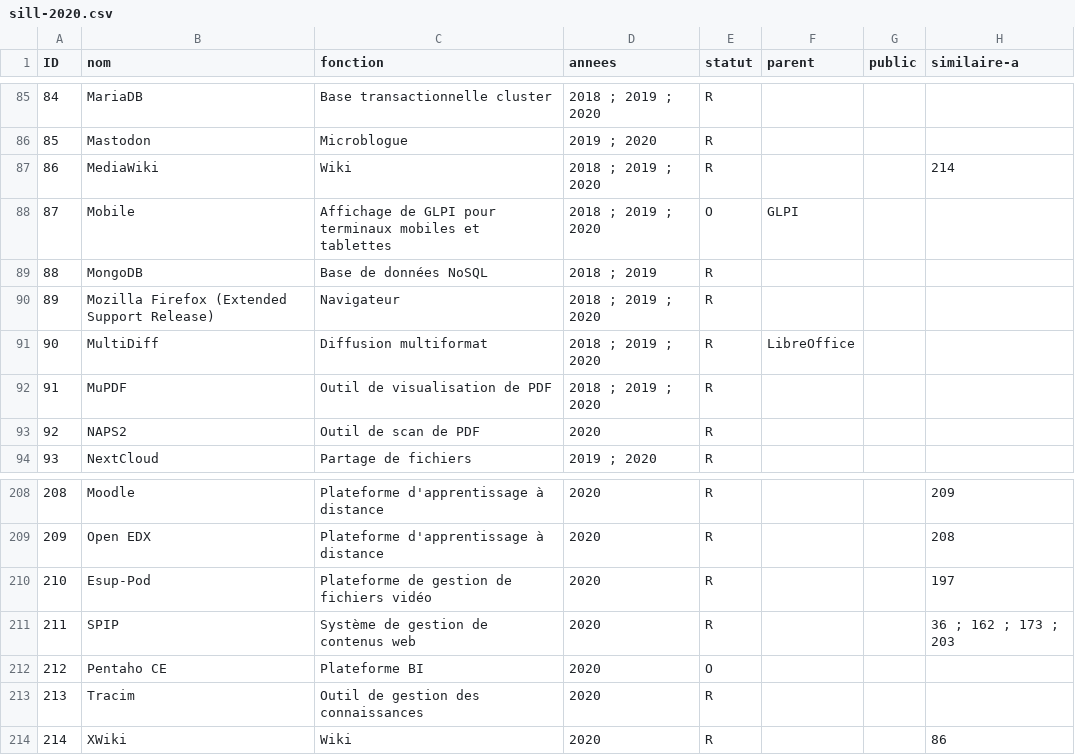
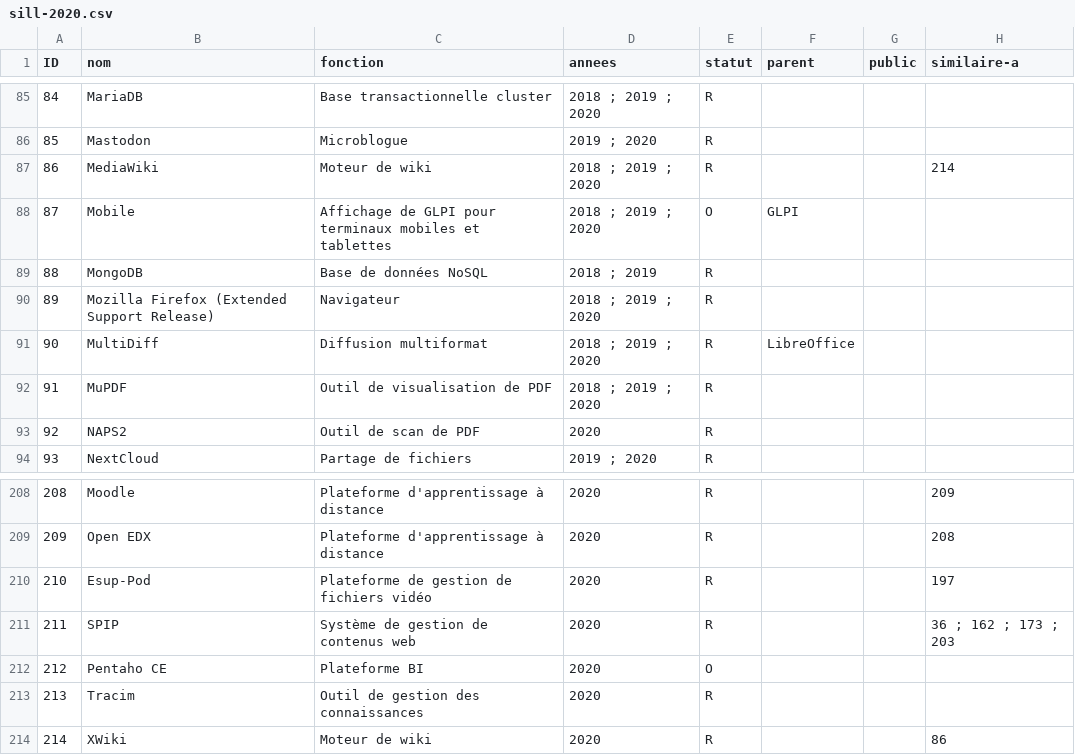
Before and after one commit to dzc34/sill, a CSV file: 2020/sill-2020.csv, drawn as a sheet; only a part is shown, gaps mark what is left out; the diff names each change by its address in the sheet, - before the commit and + after, or states it on an @@ line.

Commit message:
Amélioration de deux descriptions

```diff
--- a/2020/sill-2020.csv
+++ b/2020/sill-2020.csv
-C87 (fonction): Wiki
+C87 (fonction): Moteur de wiki
-C214 (fonction): Wiki
+C214 (fonction): Moteur de wiki
```
